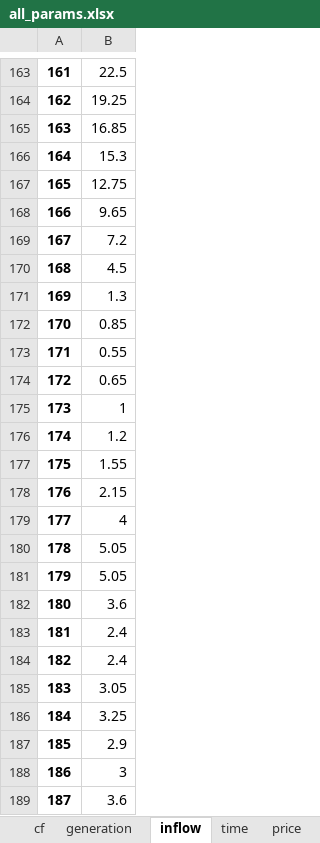
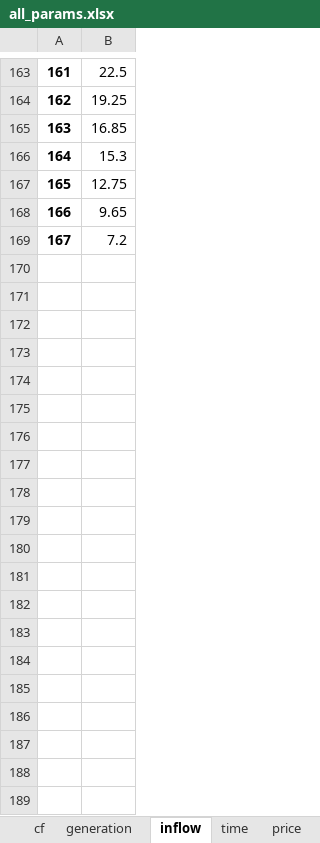
Before and after one commit to marek-iiasa/yayue, an Excel workbook: models/matouqin/Data/all_params.xlsx, sheet inflow, drawn as a sheet; only a part is shown, gaps mark what is left out; values as stored, in another font and other column widths than the file's, no borders; the diff covers the shown part only; the diff names each change by its address in the sheet, - before the commit and + after, or states it on an @@ line.

```diff
--- a/models/matouqin/Data/all_params.xlsx (sheet inflow)
+++ b/models/matouqin/Data/all_params.xlsx (sheet inflow)
-row 170: 168 | 4.5
-row 171: 169 | 1.3
-row 172: 170 | 0.85
-row 173: 171 | 0.55
-row 174: 172 | 0.65
-row 175: 173 | 1
-row 176: 174 | 1.2
-row 177: 175 | 1.55
-row 178: 176 | 2.15
-row 179: 177 | 4
-row 180: 178 | 5.05
-row 181: 179 | 5.05
-row 182: 180 | 3.6
-row 183: 181 | 2.4
-row 184: 182 | 2.4
-row 185: 183 | 3.05
-row 186: 184 | 3.25
-row 187: 185 | 2.9
-row 188: 186 | 3
-row 189: 187 | 3.6
```
Also changed, not shown: 52 removed rows elsewhere in this sheet, sheet cf, sheet fuel-cell, sheet hytank, sheet time, sheet electrolyzer, 3 other files.
